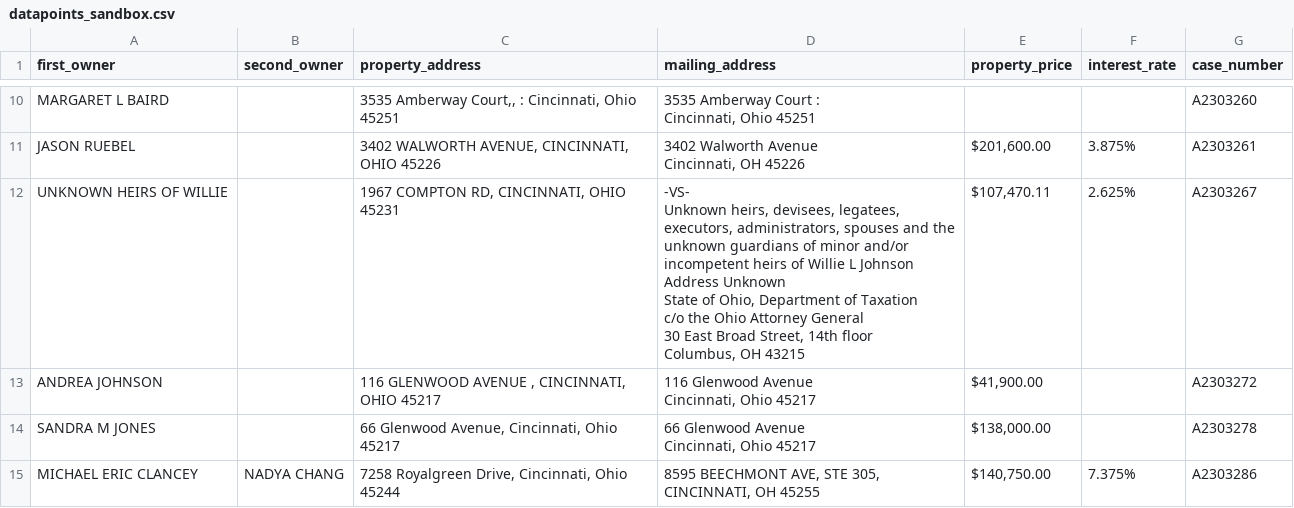
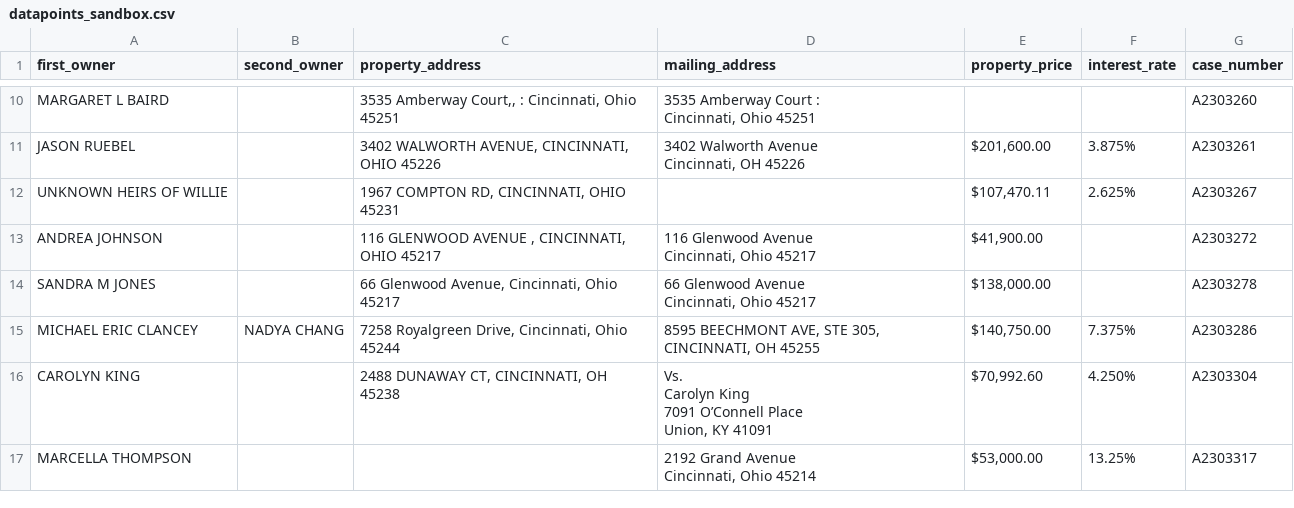
Before and after one commit to Specoptor/hamilton-clerk-of-court, a CSV file: datapoints_sandbox.csv, drawn as a sheet; only a part is shown, gaps mark what is left out; the shorter side is filled out with more unchanged rows.

Commit message:
Files generated by updated regex of Mailing address

```diff
--- a/datapoints_sandbox.csv
+++ b/datapoints_sandbox.csv
@@ -25,23 +25,3 @@ JASON RUEBEL,,"3402 WALWORTH AVENUE, CINCINNATI, OHIO 45226","3402 Walworth Aven
 Cincinnati, OH 45226","$201,600.00",3.875%,A2303261
-UNKNOWN HEIRS OF WILLIE,,"1967 COMPTON RD, CINCINNATI, OHIO 45231","
-
--VS-
-
-Unknown heirs, devisees, legatees,
-
-executors, administrators, spouses and the
-
-unknown guardians of minor and/or
-
-incompetent heirs of Willie L Johnson
-
-Address Unknown
-
-State of Ohio, Department of Taxation
-
-c/o the Ohio Attorney General
-
-30 East Broad Street, 14th floor
-
-Columbus, OH 43215","$107,470.11",2.625%,A2303267
+UNKNOWN HEIRS OF WILLIE,,"1967 COMPTON RD, CINCINNATI, OHIO 45231",,"$107,470.11",2.625%,A2303267
 ANDREA JOHNSON,,"116 GLENWOOD AVENUE , CINCINNATI, OHIO 45217","116 Glenwood Avenue
```
Also changed, not shown: 1 other file.
